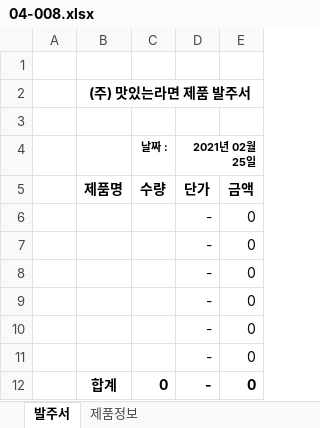
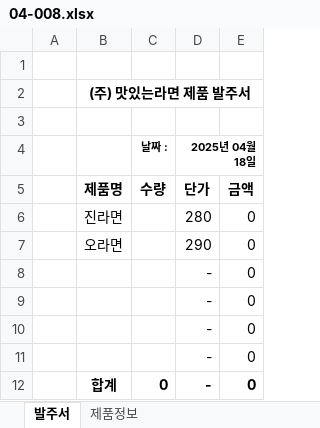
Before and after one commit to Hwangtaehun/excel, an Excel workbook: 실무_엑셀_예제_파일/Chapter04/04-008.xlsx, sheet 발주서, drawn as a sheet; values as stored, in another font and other column widths than the file's, no borders; removed rows and columns are numbered as before the commit, all else as after; the diff names each change by its address in the sheet, - before the commit and + after, or states it on an @@ line.

```diff
--- a/실무_엑셀_예제_파일/Chapter04/04-008.xlsx (sheet 발주서)
+++ b/실무_엑셀_예제_파일/Chapter04/04-008.xlsx (sheet 발주서)
-D4: 2021년 02월 25일
+D4: 2025년 04월 18일
-row 6:  |  |  | - | 0
-row 7:  |  |  | - | 0
+row 6:  | 진라면 |  | 280 | 0
+row 7:  | 오라면 |  | 290 | 0
```
Also changed, not shown: 실무_엑셀_예제_파일/Chapter04/04-009.xlsx, 실무_엑셀_예제_파일/Chapter04/04-010.xlsx, 5 other files.
